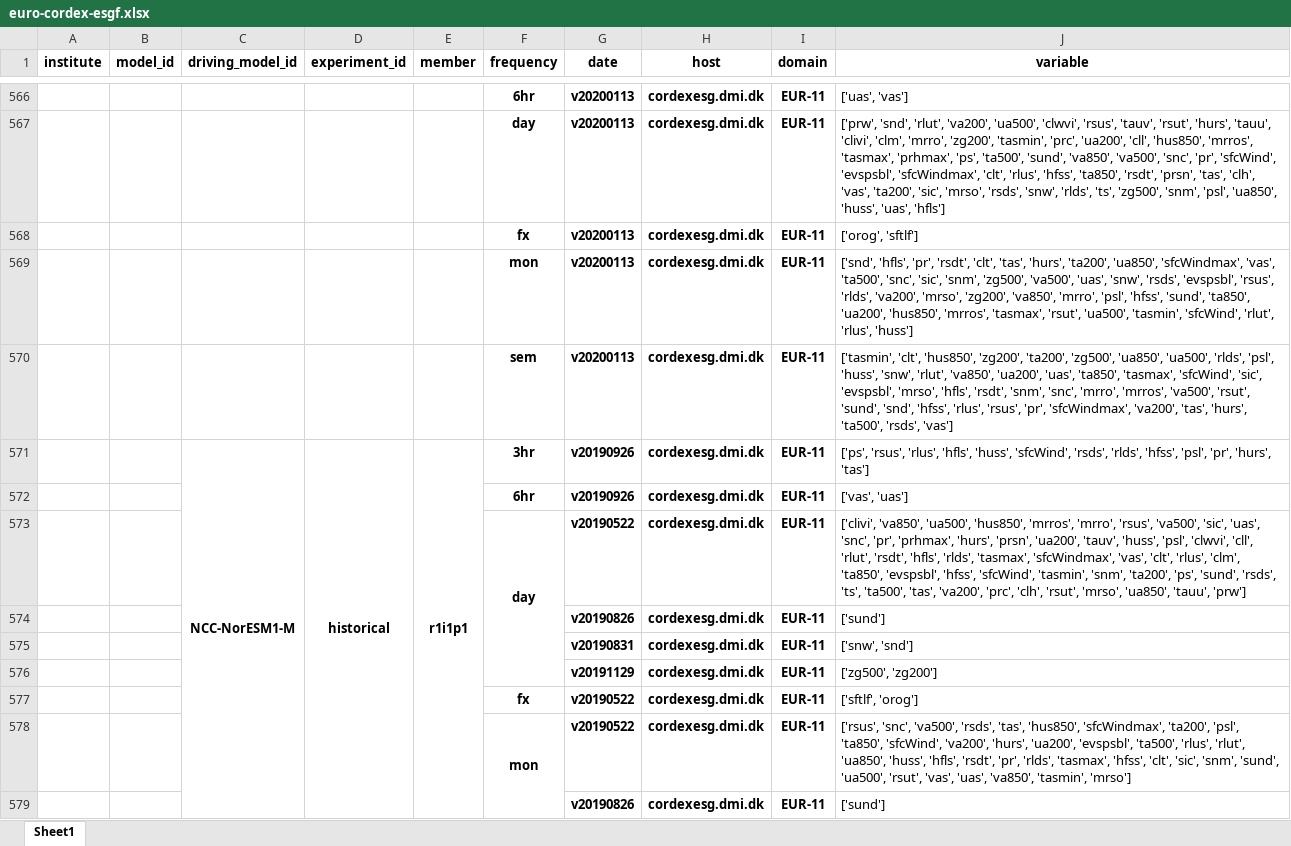
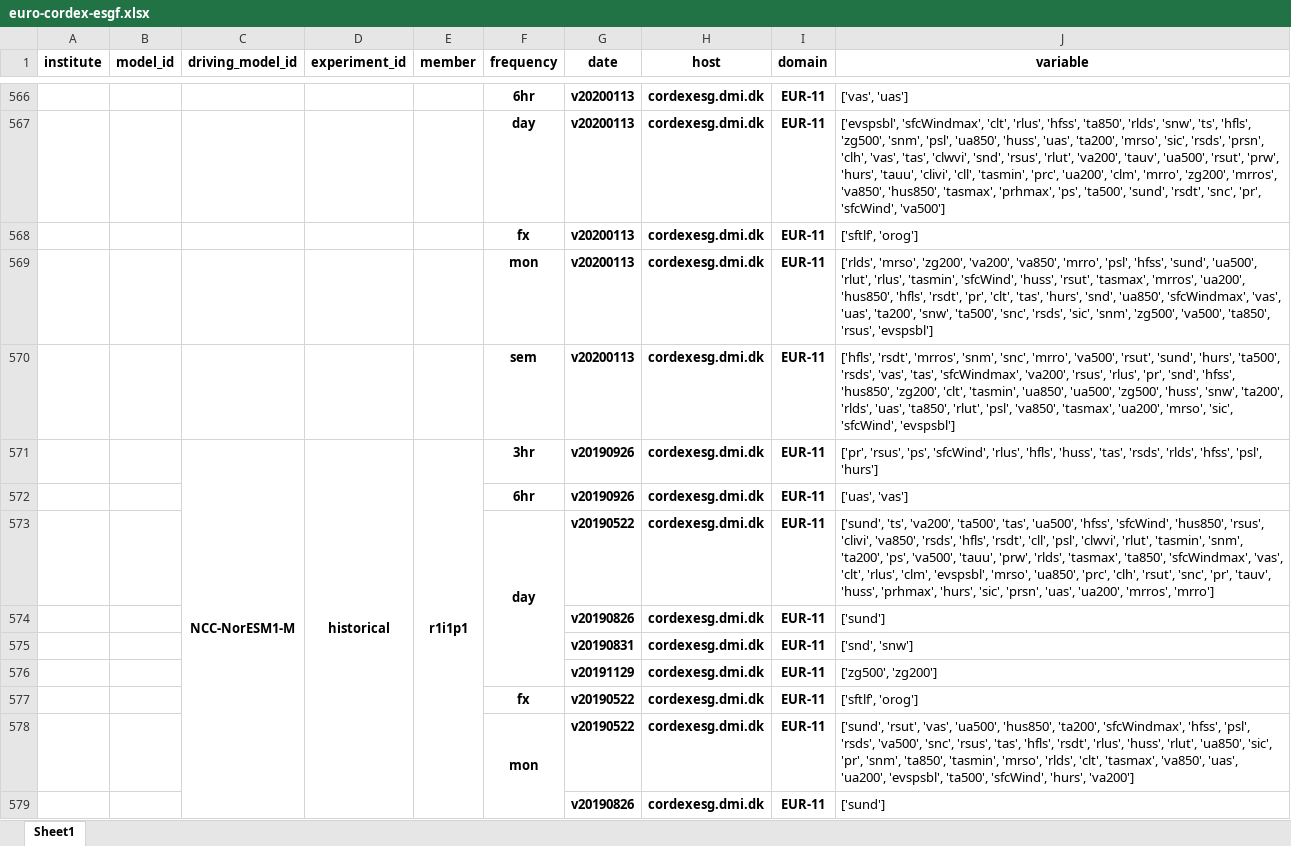
Before and after one commit to euro-cordex/esgf-table, an Excel workbook: euro-cordex-esgf.xlsx, sheet Sheet1, drawn as a sheet; only a part is shown, gaps mark what is left out; values as stored, in another font and other column widths than the file's, no borders; the diff covers the shown part only; the diff names each change by its address in the sheet, - before the commit and + after, or states it on an @@ line.

Commit message:
update of euro-cordex simulation table

```diff
--- a/euro-cordex-esgf.xlsx (sheet Sheet1)
+++ b/euro-cordex-esgf.xlsx (sheet Sheet1)
-J566 (variable): ['uas', 'vas']
+J566 (variable): ['vas', 'uas']
-J567 (variable): ['prw', 'snd', 'rlut', 'va200', 'ua500', 'clwvi', 'rsus', 'tauv', 'rsut', 'hurs', 'tauu', 'clivi', 'clm', 'mrro', 'zg200', 'tasmin', 'prc', 'ua200', 'cll', 'hus850', 'mrros', 'tasmax', 'prhmax', 'ps', 'ta500', 'sund', 'va850', 'va500', 'snc', 'pr', 'sfcWind', 'evspsbl', 'sfcWindmax', 'clt', 'rlus', 'hfss', 'ta850', 'rsdt', 'prsn', 'tas', 'clh', 'vas', 'ta200', 'sic', 'mrso', 'rsds', 'snw', 'rlds', 'ts', 'zg500', 'snm', 'psl', 'ua850', 'huss', 'uas', 'hfls']
+J567 (variable): ['evspsbl', 'sfcWindmax', 'clt', 'rlus', 'hfss', 'ta850', 'rlds', 'snw', 'ts', 'hfls', 'zg500', 'snm', 'psl', 'ua850', 'huss', 'uas', 'ta200', 'mrso', 'sic', 'rsds', 'prsn', 'clh', 'vas', 'tas', 'clwvi', 'snd', 'rsus', 'rlut', 'va200', 'tauv', 'ua500', 'rsut', 'prw', 'hurs', 'tauu', 'clivi', 'cll', 'tasmin', 'prc', 'ua200', 'clm', 'mrro', 'zg200', 'mrros', 'va850', 'hus850', 'tasmax', 'prhmax', 'ps', 'ta500', 'sund', 'rsdt', 'snc', 'pr', 'sfcWind', 'va500']
-J568 (variable): ['orog', 'sftlf']
+J568 (variable): ['sftlf', 'orog']
-J569 (variable): ['snd', 'hfls', 'pr', 'rsdt', 'clt', 'tas', 'hurs', 'ta200', 'ua850', 'sfcWindmax', 'vas', 'ta500', 'snc', 'sic', 'snm', 'zg500', 'va500', 'uas', 'snw', 'rsds', 'evspsbl', 'rsus', 'rlds', 'va200', 'mrso', 'zg200', 'va850', 'mrro', 'psl', 'hfss', 'sund', 'ta850', 'ua200', 'hus850', 'mrros', 'tasmax', 'rsut', 'ua500', 'tasmin', 'sfcWind', 'rlut', 'rlus', 'huss']
+J569 (variable): ['rlds', 'mrso', 'zg200', 'va200', 'va850', 'mrro', 'psl', 'hfss', 'sund', 'ua500', 'rlut', 'rlus', 'tasmin', 'sfcWind', 'huss', 'rsut', 'tasmax', 'mrros', 'ua200', 'hus850', 'hfls', 'rsdt', 'pr', 'clt', 'tas', 'hurs', 'snd', 'ua850', 'sfcWindmax', 'vas', 'uas', 'ta200', 'snw', 'ta500', 'snc', 'rsds', 'sic', 'snm', 'zg500', 'va500', 'ta850', 'rsus', 'evspsbl']
-J570 (variable): ['tasmin', 'clt', 'hus850', 'zg200', 'ta200', 'zg500', 'ua850', 'ua500', 'rlds', 'psl', 'huss', 'snw', 'rlut', 'va850', 'ua200', 'uas', 'ta850', 'tasmax', 'sfcWind', 'sic', 'evspsbl', 'mrso', 'hfls', 'rsdt', 'snm', 'snc', 'mrro', 'mrros', 'va500', 'rsut', 'sund', 'snd', 'hfss', 'rlus', 'rsus', 'pr', 'sfcWindmax', 'va200', 'tas', 'hurs', 'ta500', 'rsds', 'vas']
+J570 (variable): ['hfls', 'rsdt', 'mrros', 'snm', 'snc', 'mrro', 'va500', 'rsut', 'sund', 'hurs', 'ta500', 'rsds', 'vas', 'tas', 'sfcWindmax', 'va200', 'rsus', 'rlus', 'pr', 'snd', 'hfss', 'hus850', 'zg200', 'clt', 'tasmin', 'ua850', 'ua500', 'zg500', 'huss', 'snw', 'ta200', 'rlds', 'uas', 'ta850', 'rlut', 'psl', 'va850', 'tasmax', 'ua200', 'mrso', 'sic', 'sfcWind', 'evspsbl']
-J571 (variable): ['ps', 'rsus', 'rlus', 'hfls', 'huss', 'sfcWind', 'rsds', 'rlds', 'hfss', 'psl', 'pr', 'hurs', 'tas']
+J571 (variable): ['pr', 'rsus', 'ps', 'sfcWind', 'rlus', 'hfls', 'huss', 'tas', 'rsds', 'rlds', 'hfss', 'psl', 'hurs']
@@ row 572 moved to row 606: 6hr @@
+row 572:  |  |  |  |  | 6hr | v20190926 | cordexesg.dmi.dk | EUR-11 | ['uas', 'vas']
-J573 (variable): ['clivi', 'va850', 'ua500', 'hus850', 'mrros', 'mrro', 'rsus', 'va500', 'sic', 'uas', 'snc', 'pr', 'prhmax', 'hurs', 'prsn', 'ua200', 'tauv', 'huss', 'psl', 'clwvi', 'cll', 'rlut', 'rsdt', 'hfls', 'rlds', 'tasmax', 'sfcWindmax', 'vas', 'clt', 'rlus', 'clm', 'ta850', 'evspsbl', 'hfss', 'sfcWind', 'tasmin', 'snm', 'ta200', 'ps', 'sund', 'rsds', 'ts', 'ta500', 'tas', 'va200', 'prc', 'clh', 'rsut', 'mrso', 'ua850', 'tauu', 'prw']
+J573 (variable): ['sund', 'ts', 'va200', 'ta500', 'tas', 'ua500', 'hfss', 'sfcWind', 'hus850', 'rsus', 'clivi', 'va850', 'rsds', 'hfls', 'rsdt', 'cll', 'psl', 'clwvi', 'rlut', 'tasmin', 'snm', 'ta200', 'ps', 'va500', 'tauu', 'prw', 'rlds', 'tasmax', 'ta850', 'sfcWindmax', 'vas', 'clt', 'rlus', 'clm', 'evspsbl', 'mrso', 'ua850', 'prc', 'clh', 'rsut', 'snc', 'pr', 'tauv', 'huss', 'prhmax', 'hurs', 'sic', 'prsn', 'uas', 'ua200', 'mrros', 'mrro']
@@ row 575 moved to row 602: v20190831 @@
+row 575:  |  |  |  |  |  | v20190831 | cordexesg.dmi.dk | EUR-11 | ['snd', 'snw']
-J578 (variable): ['rsus', 'snc', 'va500', 'rsds', 'tas', 'hus850', 'sfcWindmax', 'ta200', 'psl', 'ta850', 'sfcWind', 'va200', 'hurs', 'ua200', 'evspsbl', 'ta500', 'rlus', 'rlut', 'ua850', 'huss', 'hfls', 'rsdt', 'pr', 'rlds', 'tasmax', 'hfss', 'clt', 'sic', 'snm', 'sund', 'ua500', 'rsut', 'vas', 'uas', 'va850', 'tasmin', 'mrso']
+J578 (variable): ['sund', 'rsut', 'vas', 'ua500', 'hus850', 'ta200', 'sfcWindmax', 'hfss', 'psl', 'rsds', 'va500', 'snc', 'rsus', 'tas', 'hfls', 'rsdt', 'rlus', 'huss', 'rlut', 'ua850', 'sic', 'pr', 'snm', 'ta850', 'tasmin', 'mrso', 'rlds', 'clt', 'tasmax', 'va850', 'uas', 'ua200', 'evspsbl', 'ta500', 'sfcWind', 'hurs', 'va200']
```
Also changed, not shown: other rows of this sheet, 1 other file.
